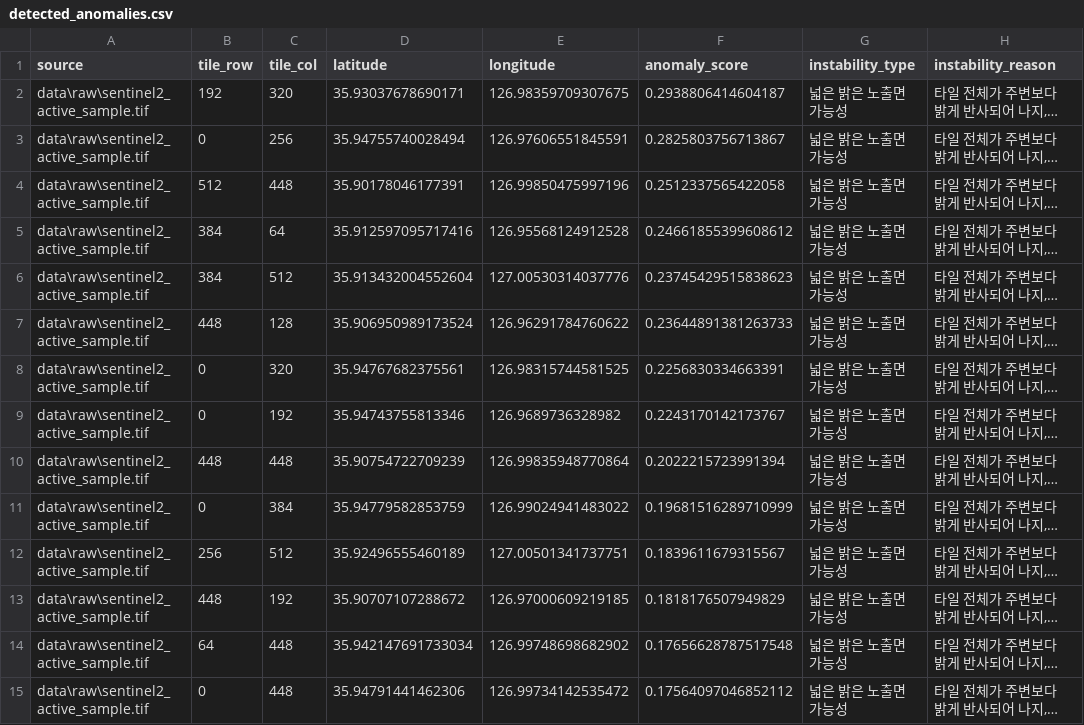
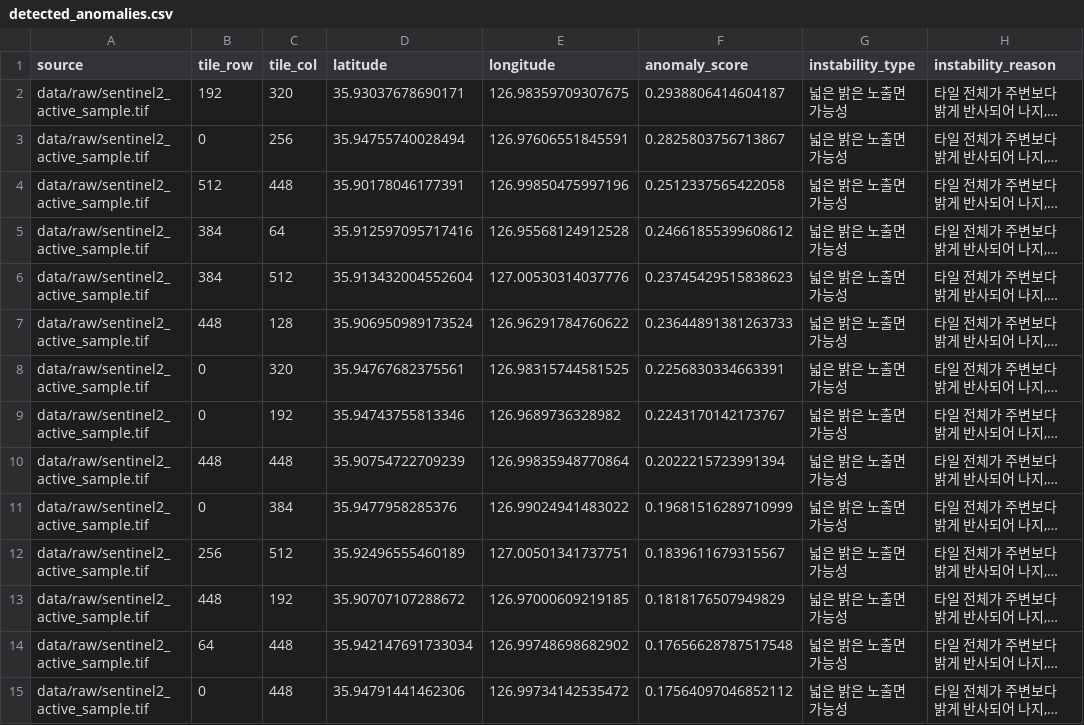
Before and after one commit to jdoyun4/disaster-alert-jeonju, a CSV file: cloud/outputs/detected_anomalies.csv, drawn as a sheet; only a part is shown; long unchanged cells end in …; the diff covers the shown part only; the diff names each change by its address in the sheet, - before the commit and + after, or states it on an @@ line.

```diff
--- a/cloud/outputs/detected_anomalies.csv
+++ b/cloud/outputs/detected_anomalies.csv
-A2:A15 (source): data\raw\sentinel2_active_sample.tif
+A2:A15 (source): data/raw/sentinel2_active_sample.tif
-D11 (latitude): 35.94779582853759
+D11 (latitude): 35.9477958285376
```
Also changed, not shown: 185 edited cells elsewhere in this file, cloud/docs/insar_displacement_summary.csv, cloud/outputs/composite_ground_risk.csv, 18 other files.
